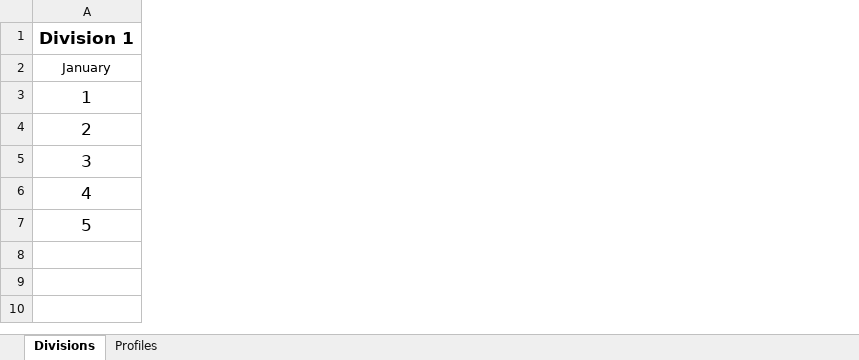
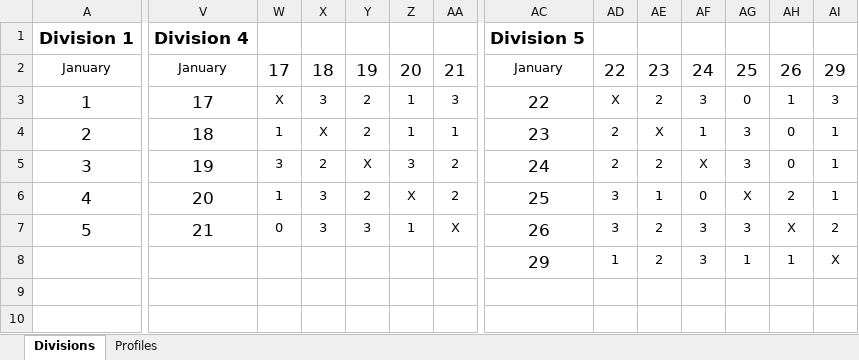
Before and after one commit to Hari96/stour-squashclub, an Excel workbook: test-data.xlsx, sheet Divisions, drawn as a sheet; only a part is shown, gaps mark what is left out; values as stored, in another font and other column widths than the file's, no borders; the diff covers the shown part only; the diff names each change by its address in the sheet, - before the commit and + after, or states it on an @@ line.

```diff
--- a/test-data.xlsx (sheet Divisions)
+++ b/test-data.xlsx (sheet Divisions)
+column V, rows 1-7: Division 4 | January | 17 | 18 | 19 | 20 | 21
+column W, rows 2-7: 17 | X | 1 | 3 | 1 | 0
+column X, rows 2-7: 18 | 3 | X | 2 | 3 | 3
+column Y, rows 2-7: 19 | 2 | 2 | X | 2 | 3
+column Z, rows 2-7: 20 | 1 | 1 | 3 | X | 1
+column AA, rows 2-7: 21 | 3 | 1 | 2 | 2 | X
+column AC, rows 1-8: Division 5 | January | 22 | 23 | 24 | 25 | 26 | 29
+column AD, rows 2-8: 22 | X | 2 | 2 | 3 | 3 | 1
+column AE, rows 2-8: 23 | 2 | X | 2 | 1 | 2 | 2
+column AF, rows 2-8: 24 | 3 | 1 | X | 0 | 3 | 3
+column AG, rows 2-8: 25 | 0 | 3 | 3 | X | 3 | 1
+column AH, rows 2-8: 26 | 1 | 0 | 0 | 2 | X | 1
+column AI, rows 2-8: 29 | 3 | 1 | 1 | 1 | 2 | X
```
Also changed, not shown: 1 added column and cell formats elsewhere in this sheet, sheet Profiles, 5 other files.
